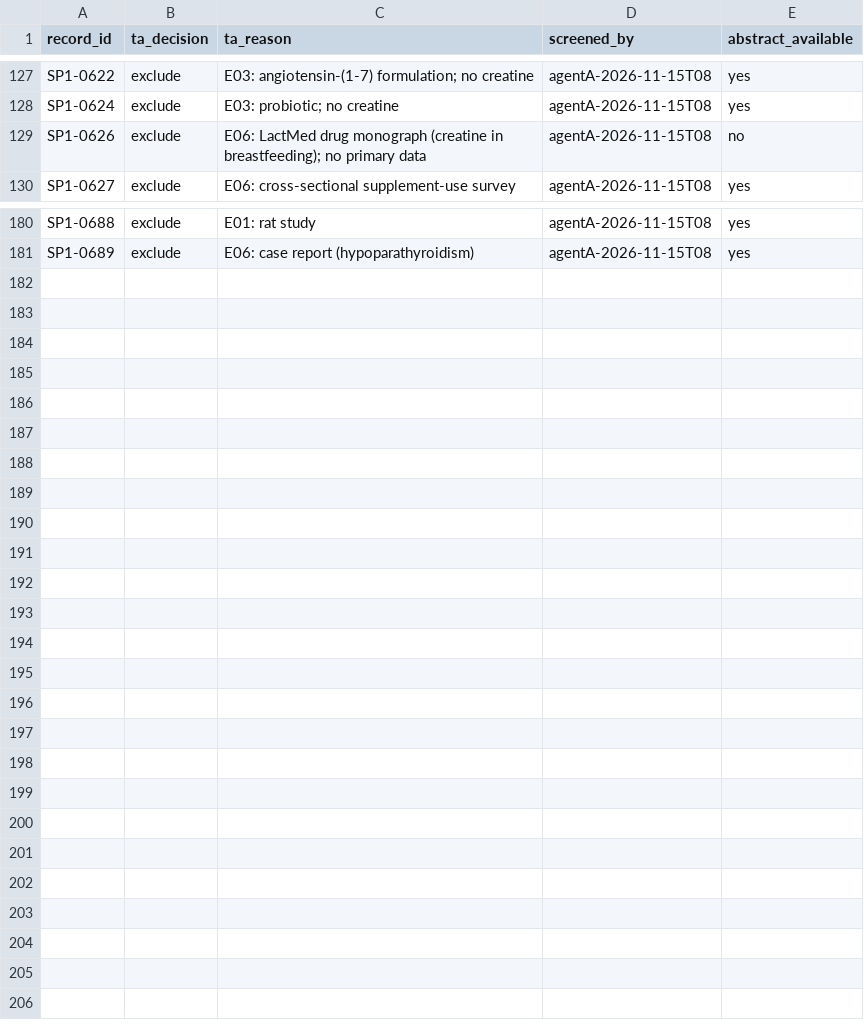
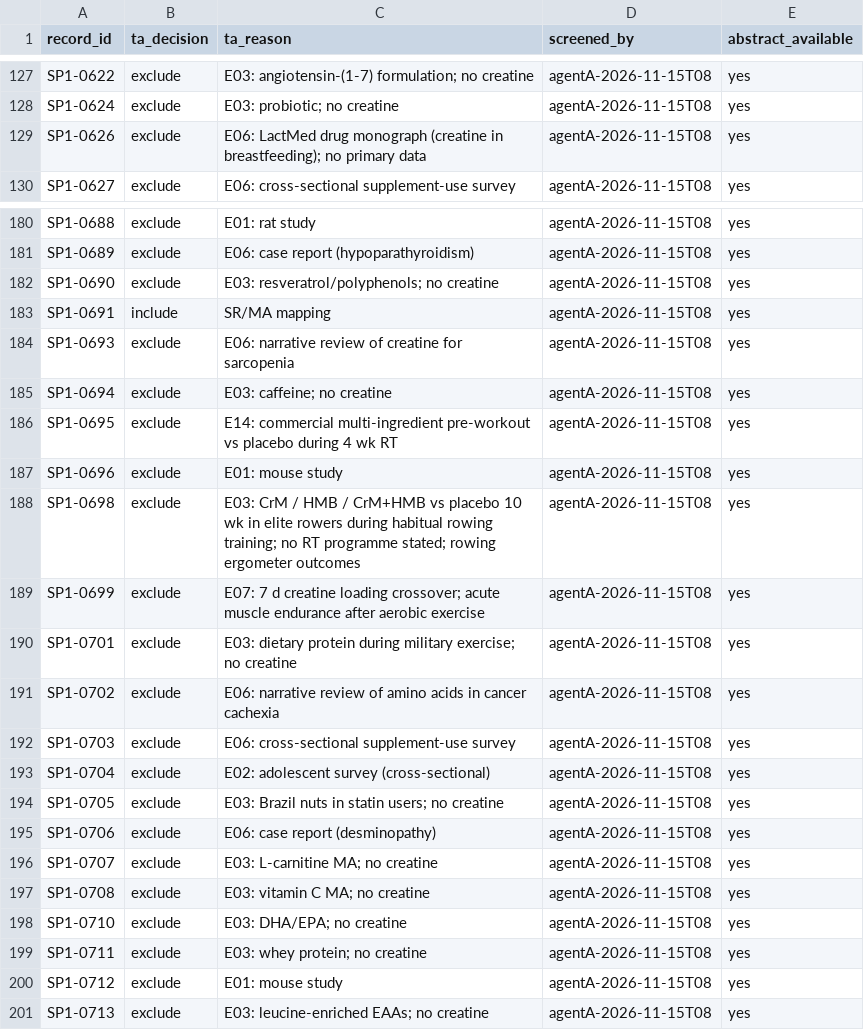
Before and after one commit to kyewellsthebest/TENSTRESEARCH, a CSV file: knowledge-base/deep/creatine/screening/batch-003-decisions.csv, drawn as a sheet; only a part is shown, gaps mark what is left out; the diff covers the shown part only.

```diff
--- a/knowledge-base/deep/creatine/screening/batch-003-decisions.csv
+++ b/knowledge-base/deep/creatine/screening/batch-003-decisions.csv
@@ -128,3 +128,3 @@
 "SP1-0624","exclude","E03: probiotic; no creatine","agentA-2026-11-15T08","yes"
-"SP1-0626","exclude","E06: LactMed drug monograph (creatine in breastfeeding); no primary data","agentA-2026-11-15T08","no"
+"SP1-0626","exclude","E06: LactMed drug monograph (creatine in breastfeeding); no primary data","agentA-2026-11-15T08","yes"
 "SP1-0627","exclude","E06: cross-sectional supplement-use survey","agentA-2026-11-15T08","yes"
@@ -181 +181,21 @@
 "SP1-0689","exclude","E06: case report (hypoparathyroidism)","agentA-2026-11-15T08","yes"
+"SP1-0690","exclude","E03: resveratrol/polyphenols; no creatine","agentA-2026-11-15T08","yes"
+"SP1-0691","include","SR/MA mapping","agentA-2026-11-15T08","yes"
+"SP1-0693","exclude","E06: narrative review of creatine for sarcopenia","agentA-2026-11-15T08","yes"
+"SP1-0694","exclude","E03: caffeine; no creatine","agentA-2026-11-15T08","yes"
+"SP1-0695","exclude","E14: commercial multi-ingredient pre-workout vs placebo during 4 wk RT","agentA-2026-11-15T08","yes"
+"SP1-0696","exclude","E01: mouse study","agentA-2026-11-15T08","yes"
+"SP1-0698","exclude","E03: CrM / HMB / CrM+HMB vs placebo 10 wk in elite rowers during habitual rowing training; no RT programme stated; rowing ergometer outcomes","agentA-2026-11-15T08","yes"
+"SP1-0699","exclude","E07: 7 d creatine loading crossover; acute muscle endurance after aerobic exercise","agentA-2026-11-15T08","yes"
+"SP1-0701","exclude","E03: dietary protein during military exercise; no creatine","agentA-2026-11-15T08","yes"
+"SP1-0702","exclude","E06: narrative review of amino acids in cancer cachexia","agentA-2026-11-15T08","yes"
+"SP1-0703","exclude","E06: cross-sectional supplement-use survey","agentA-2026-11-15T08","yes"
+"SP1-0704","exclude","E02: adolescent survey (cross-sectional)","agentA-2026-11-15T08","yes"
+"SP1-0705","exclude","E03: Brazil nuts in statin users; no creatine","agentA-2026-11-15T08","yes"
+"SP1-0706","exclude","E06: case report (desminopathy)","agentA-2026-11-15T08","yes"
+"SP1-0707","exclude","E03: L-carnitine MA; no creatine","agentA-2026-11-15T08","yes"
+"SP1-0708","exclude","E03: vitamin C MA; no creatine","agentA-2026-11-15T08","yes"
+"SP1-0710","exclude","E03: DHA/EPA; no creatine","agentA-2026-11-15T08","yes"
+"SP1-0711","exclude","E03: whey protein; no creatine","agentA-2026-11-15T08","yes"
+"SP1-0712","exclude","E01: mouse study","agentA-2026-11-15T08","yes"
+"SP1-0713","exclude","E03: leucine-enriched EAAs; no creatine","agentA-2026-11-15T08","yes"
```
Also changed, not shown: 1 edited cell elsewhere in this file.
